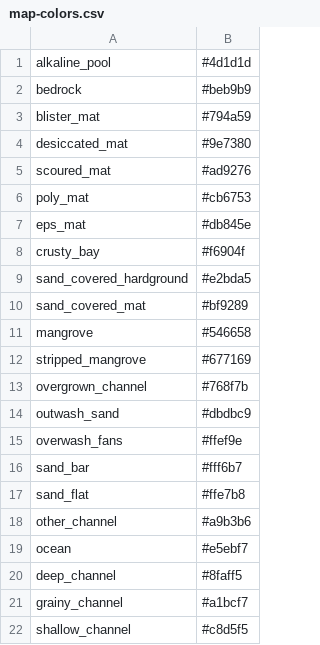
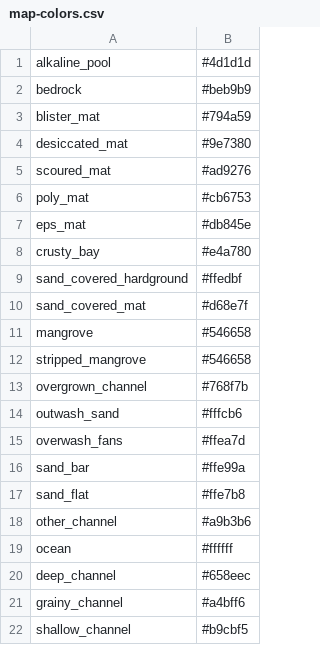
Before and after one commit to davenquinn/little-ambergris, a CSV file: mapping-software/map-colors.csv, drawn as a sheet.

```diff
--- a/mapping-software/map-colors.csv
+++ b/mapping-software/map-colors.csv
@@ -7,16 +7,16 @@ poly_mat,#cb6753
 eps_mat,#db845e
-crusty_bay,#f6904f
-sand_covered_hardground,#e2bda5
-sand_covered_mat,#bf9289
+crusty_bay,#e4a780
+sand_covered_hardground,#ffedbf
+sand_covered_mat,#d68e7f
 mangrove,#546658
-stripped_mangrove,#677169
+stripped_mangrove,#546658
 overgrown_channel,#768f7b
-outwash_sand,#dbdbc9
-overwash_fans,#ffef9e
-sand_bar,#fff6b7
+outwash_sand,#fffcb6
+overwash_fans,#ffea7d
+sand_bar,#ffe99a
 sand_flat,#ffe7b8
 other_channel,#a9b3b6
-ocean,#e5ebf7
-deep_channel,#8faff5
-grainy_channel,#a1bcf7
-shallow_channel,#c8d5f5
+ocean,#ffffff
+deep_channel,#658eec
+grainy_channel,#a4bff6
+shallow_channel,#b9cbf5
```
Also changed, not shown: 1 other file.
